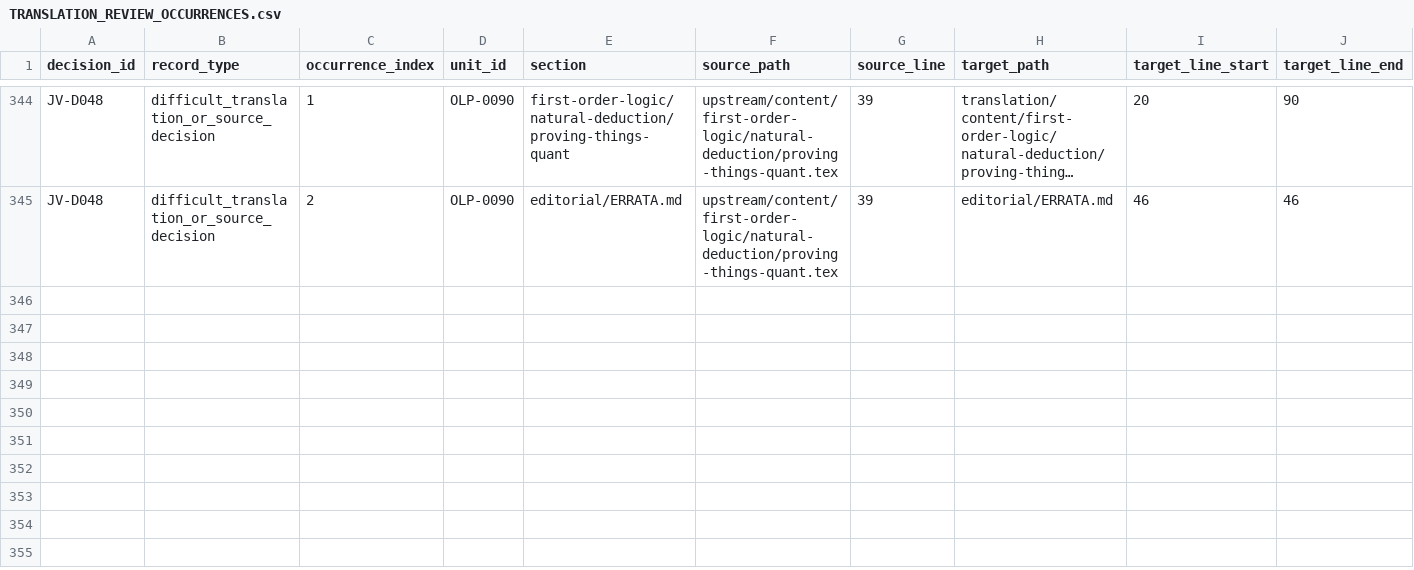
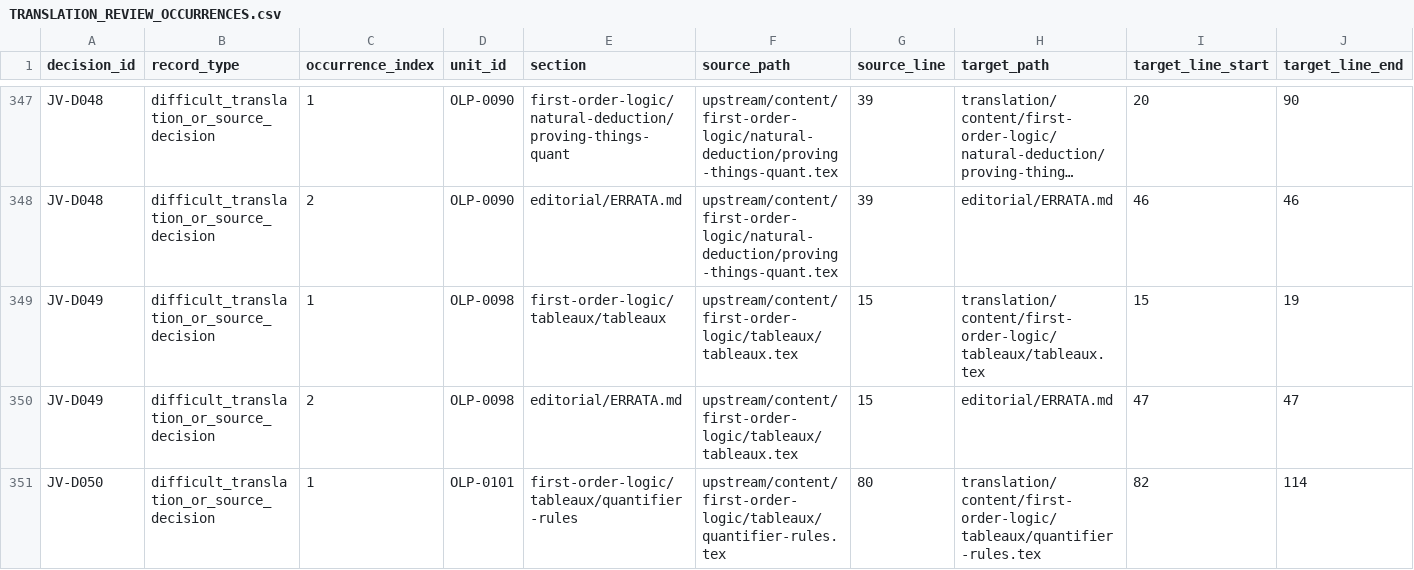
Before and after one commit to KokunoYumeto/OpenLogic-jv-Latn-ID, a CSV file: evidence/TRANSLATION_REVIEW_OCCURRENCES.csv, drawn as a sheet; only a part is shown, gaps mark what is left out; long unchanged cells end in …; rows hold the shown columns only; the diff covers the shown part only; the diff names each change by its address in the sheet, - before the commit and + after, or states it on an @@ line.

```diff
--- a/evidence/TRANSLATION_REVIEW_OCCURRENCES.csv
+++ b/evidence/TRANSLATION_REVIEW_OCCURRENCES.csv
+row 349: JV-D049 | difficult_translation_or_source_decision | 1 | OLP-0098 | first-order-logic/tableaux/tableaux | upstream/content/first-order-logic/tableaux/tableaux.tex | 15 | translation/content/first-order-logic/tableaux/tableaux.tex | 15 | 19
+row 350: JV-D049 | difficult_translation_or_source_decision | 2 | OLP-0098 | editorial/ERRATA.md | upstream/content/first-order-logic/tableaux/tableaux.tex | 15 | editorial/ERRATA.md | 47 | 47
+row 351: JV-D050 | difficult_translation_or_source_decision | 1 | OLP-0101 | first-order-logic/tableaux/quantifier-rules | upstream/content/first-order-logic/tableaux/quantifier-rules.tex | 80 | translation/content/first-order-logic/tableaux/quantifier-rules.tex | 82 | 114
```
Also changed, not shown: 6 added rows elsewhere in this file, translation-decisions/DECISION_OCCURRENCES.csv, 29 other files.
